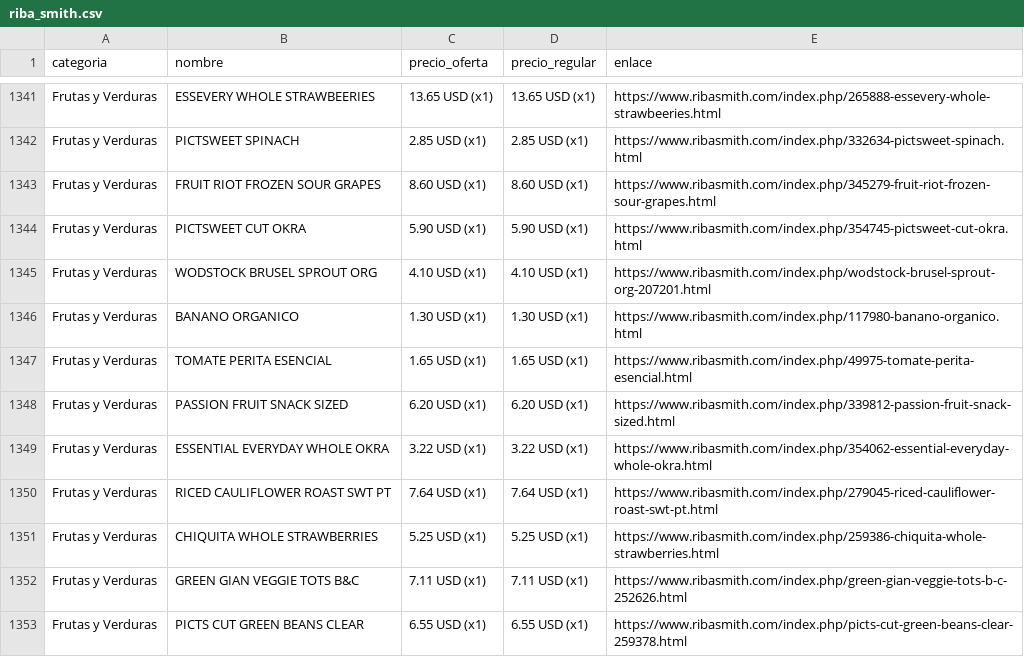
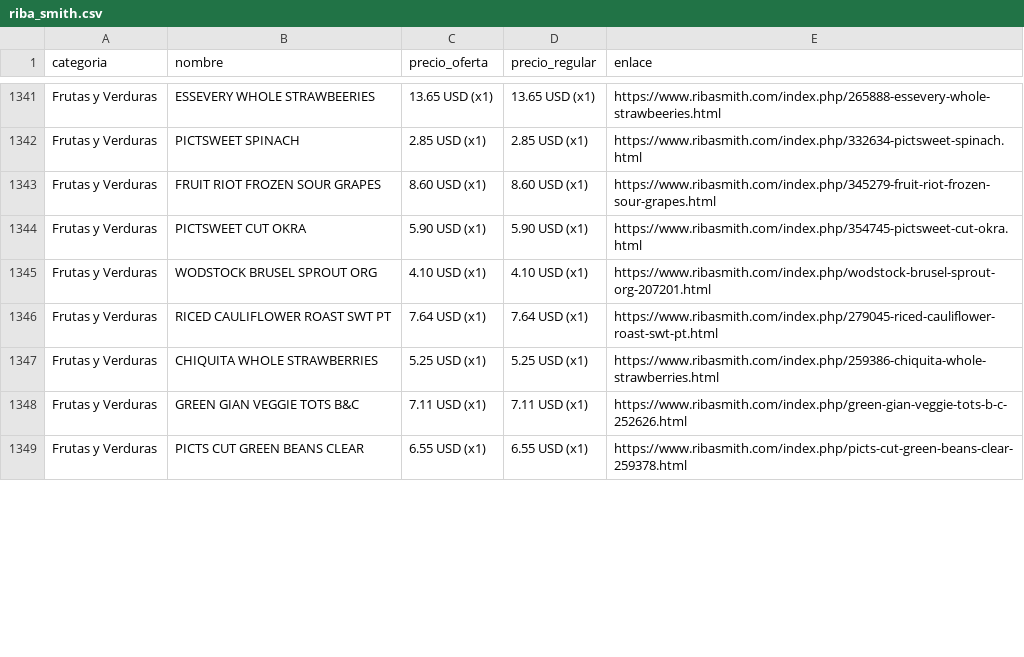
Before and after one commit to wayan-gg/precios, a CSV file: data/riba_smith.csv, drawn as a sheet; only a part is shown, gaps mark what is left out; the diff covers the shown part only.

```diff
--- a/data/riba_smith.csv
+++ b/data/riba_smith.csv
@@ -1345,6 +1345,2 @@ Frutas y Verduras,PICTSWEET CUT OKRA,5.90 USD (x1),5.90 USD (x1),https://www.rib
 Frutas y Verduras,WODSTOCK BRUSEL SPROUT ORG,4.10 USD (x1),4.10 USD (x1),https://www.ribasmith.com/index.php/wodstock-brusel-sprout-org-207201.html
-Frutas y Verduras,BANANO ORGANICO,1.30 USD (x1),1.30 USD (x1),https://www.ribasmith.com/index.php/117980-banano-organico.html
-Frutas y Verduras,TOMATE PERITA ESENCIAL,1.65 USD (x1),1.65 USD (x1),https://www.ribasmith.com/index.php/49975-tomate-perita-esencial.html
-Frutas y Verduras,PASSION FRUIT SNACK SIZED,6.20 USD (x1),6.20 USD (x1),https://www.ribasmith.com/index.php/339812-passion-fruit-snack-sized.html
-Frutas y Verduras,ESSENTIAL EVERYDAY WHOLE OKRA,3.22 USD (x1),3.22 USD (x1),https://www.ribasmith.com/index.php/354062-essential-everyday-whole-okra.html
 Frutas y Verduras,RICED CAULIFLOWER ROAST SWT PT,7.64 USD (x1),7.64 USD (x1),https://www.ribasmith.com/index.php/279045-riced-cauliflower-roast-swt-pt.html
```
Also changed, not shown: 5 added rows, 5 removed rows, 59 moved rows and 6 edited cells elsewhere in this file, data/elrey.csv, data/machetazo.csv, 2 other files.
